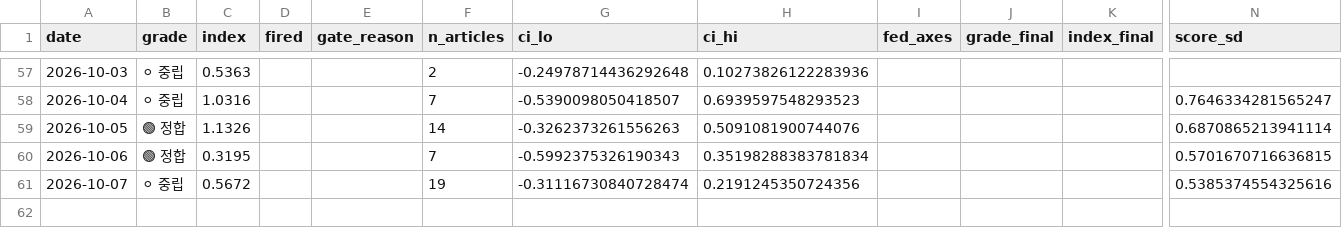
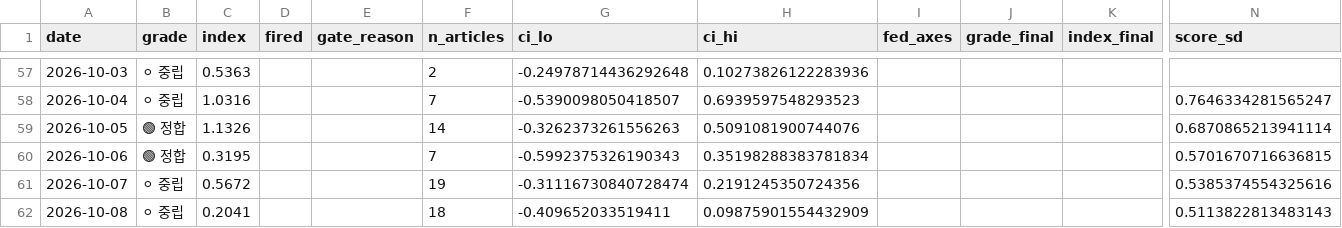
Before and after one commit to 2026-AICP/fomc-sentiment-agents, a CSV file: outputs/daily_signals.csv, drawn as a sheet; only a part is shown, gaps mark what is left out; rows hold the shown columns only; the diff names each change by its address in the sheet, - before the commit and + after, or states it on an @@ line.

```diff
--- a/outputs/daily_signals.csv
+++ b/outputs/daily_signals.csv
+row 62: 2026-10-08 | ⚪ 중립 | 0.2041 |  |  | 18 | -0.409652033519411 | 0.09875901554432909 |  |  |  | 0.5113822813483143
```
Also changed, not shown: outputs/daily_headline.csv, outputs/news_index_live.csv, 11 other files.
